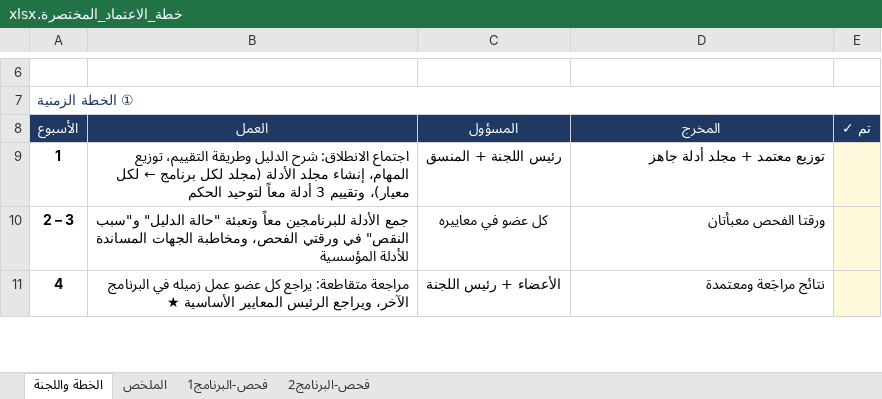
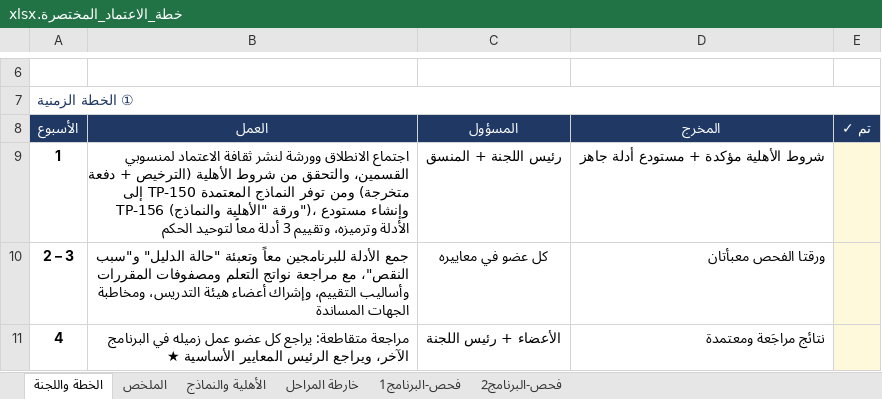
Before and after one commit to Nahlah/Test, an Excel workbook: خطة_الاعتماد_المختصرة.xlsx, sheet الخطة واللجنة, drawn as a sheet; only a part is shown, gaps mark what is left out; values as stored, in another font and other column widths than the file's, no borders; the diff covers the shown part only; the diff names each change by its address in the sheet, - before the commit and + after, or states it on an @@ line.

```diff
--- a/خطة_الاعتماد_المختصرة.xlsx (sheet الخطة واللجنة)
+++ b/خطة_الاعتماد_المختصرة.xlsx (sheet الخطة واللجنة)
+sheet tab: الأهلية والنماذج
+sheet tab: خارطة المراحل
-B9 (العمل): اجتماع الانطلاق: شرح الدليل وطريقة التقييم، توزيع المهام، إنشاء مجلد الأدلة (مجلد لكل برنامج ← لكل معيار)، وتقييم 3…
+B9 (العمل): اجتماع الانطلاق وورشة لنشر ثقافة الاعتماد لمنسوبي القسمين، والتحقق من شروط الأهلية (الترخيص + دفعة متخرجة) ومن توفر النماذج المعتمدة TP-150 إلى TP-156 (ورقة "الأهلية والنماذج")، وإنشاء مستودع الأدلة وترميزه، وتقييم 3…
-D9 (المخرج): توزيع معتمد + مجلد أدلة جاهز
+D9 (المخرج): شروط الأهلية مؤكدة + مستودع أدلة جاهز
-B10 (العمل): …الدليل" و"سبب النقص" في ورقتي الفحص، ومخاطبة الجهات المساندة للأدلة المؤسسية
+B10 (العمل): …الدليل" و"سبب النقص"، مع مراجعة نواتج التعلم ومصفوفات المقررات وأساليب التقييم، وإشراك أعضاء هيئة التدريس، ومخاطبة الجهات المساندة
```
Also changed, not shown: 1 added row and 4 edited cells elsewhere in this sheet, sheet فحص-البرنامج2, sheet فحص-البرنامج1, sheet الملخص, خطة_الاعتماد_البرامجي_المرحلة_الأولى.xlsx.
